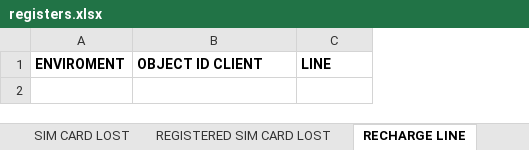
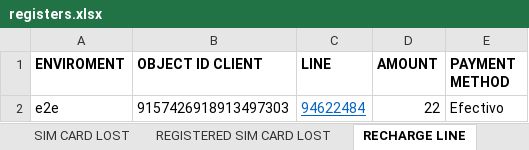
Before and after one commit to seba53b4/Automatizaci-nTFNU, an Excel workbook: MyFirstTest/registers.xlsx, sheet RECHARGE LINE, drawn as a sheet; values as stored, in another font and other column widths than the file's, no borders; the diff names each change by its address in the sheet, - before the commit and + after, or states it on an @@ line.

Commit message:
Recharge

```diff
--- a/MyFirstTest/registers.xlsx (sheet RECHARGE LINE)
+++ b/MyFirstTest/registers.xlsx (sheet RECHARGE LINE)
+column D (AMOUNT), empty
+column E (PAYMENT METHOD), empty
+row 2: e2e | 9157426918913497303 | 94622484 | 22 | Efectivo
```
Also changed, not shown: sheet REGISTERED SIM CARD LOST, sheet SIM CARD LOST, 17 other files.
